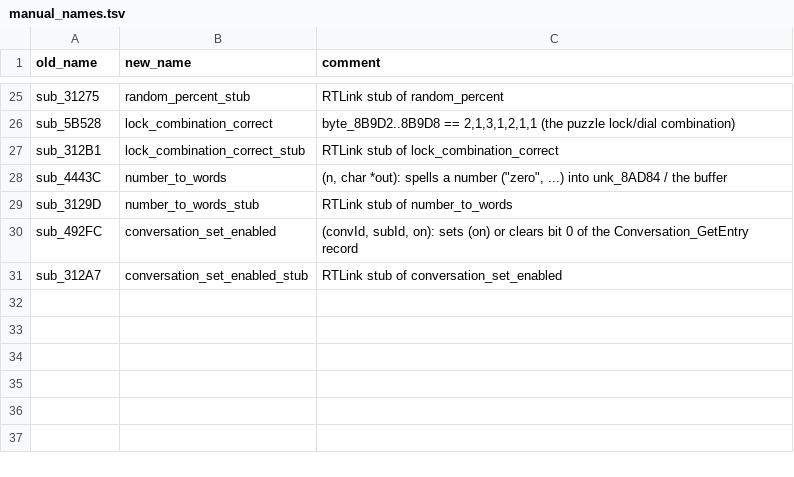
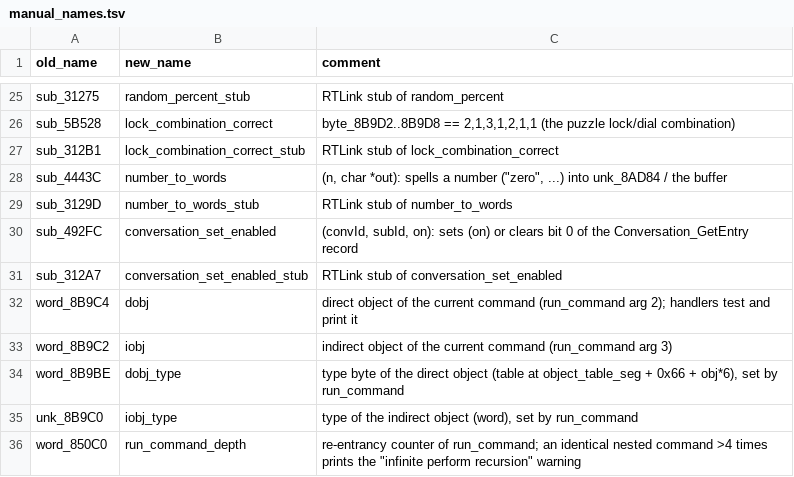
Before and after one commit to dreammaster/reverse-engineering-notes, a TSV file: xanth/reversing/analysis/manual_names.tsv, drawn as a sheet; only a part is shown, gaps mark what is left out.

```diff
--- a/xanth/reversing/analysis/manual_names.tsv
+++ b/xanth/reversing/analysis/manual_names.tsv
@@ -31 +31,6 @@ sub_492FC	conversation_set_enabled	(convId, subId, on): sets (on) or clears bit
 sub_312A7	conversation_set_enabled_stub	RTLink stub of conversation_set_enabled
+word_8B9C4	dobj	direct object of the current command (run_command arg 2); handlers test and print it
+word_8B9C2	iobj	indirect object of the current command (run_command arg 3)
+word_8B9BE	dobj_type	type byte of the direct object (table at object_table_seg + 0x66 + obj*6), set by run_command
+unk_8B9C0	iobj_type	type of the indirect object (word), set by run_command
+word_850C0	run_command_depth	re-entrancy counter of run_command; an identical nested command >4 times prints the "infinite perform recursion" warning
```
Also changed, not shown: 6 other files.
